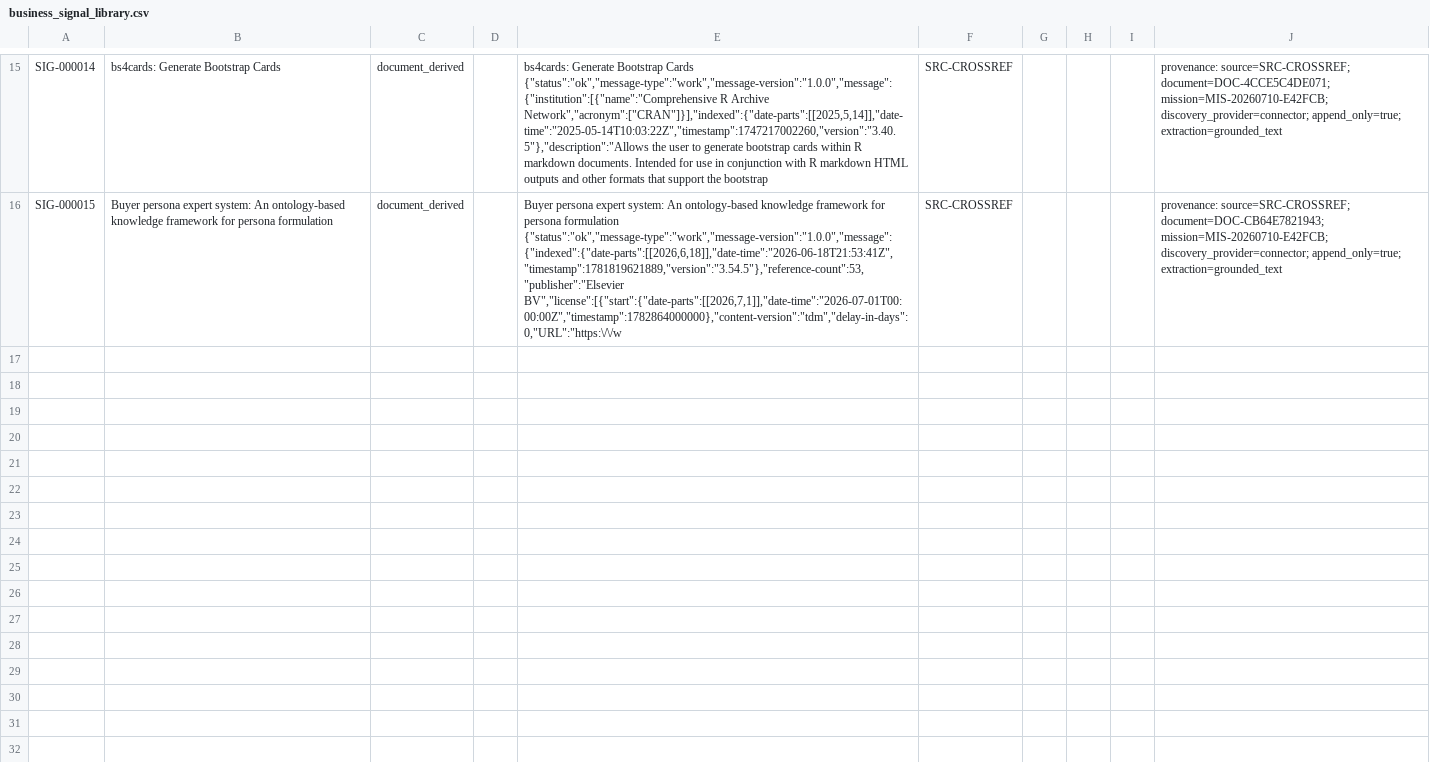
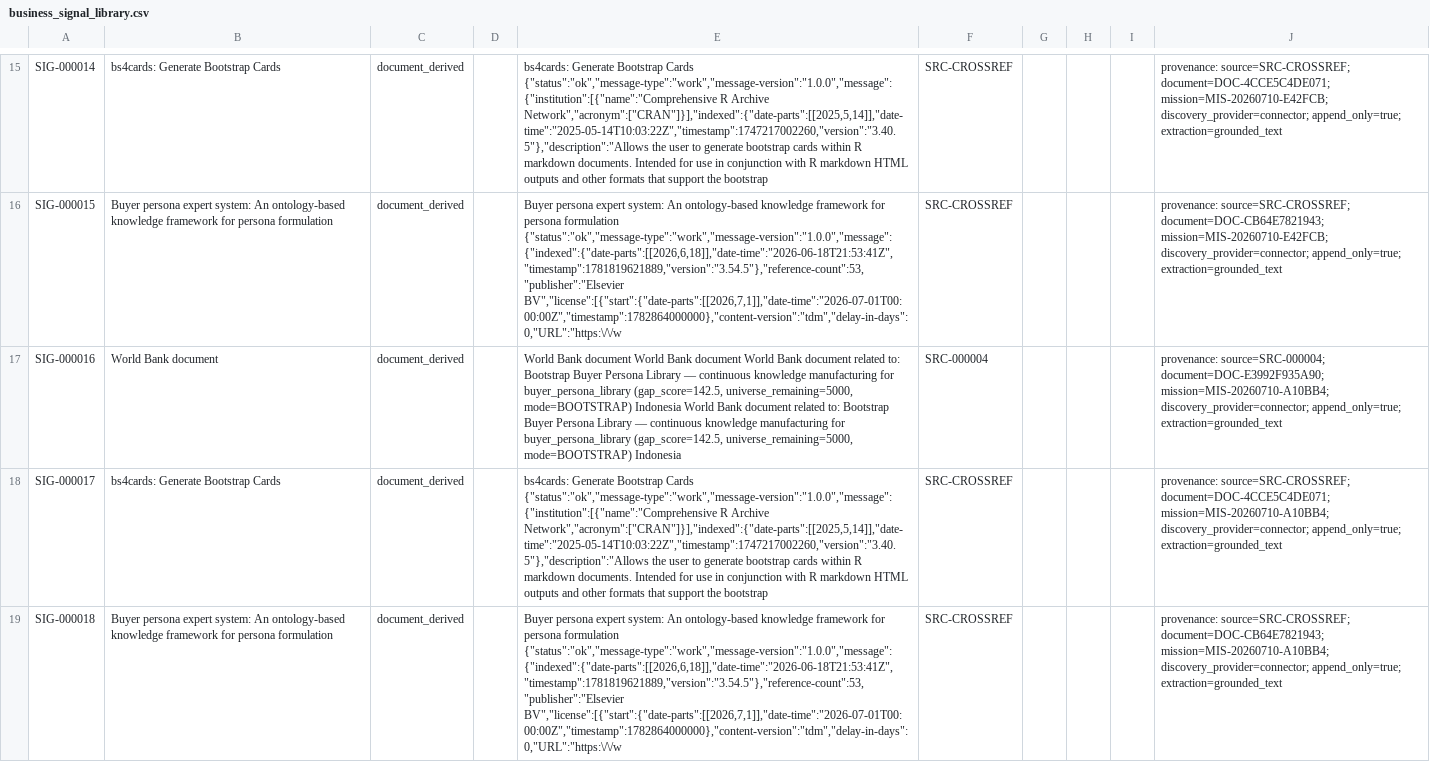
Before and after one commit to ImHeroesKiller/ida-dataset, a CSV file: domains/business_development/business_signal_library.csv, drawn as a sheet; only a part is shown, gaps mark what is left out; the diff names each change by its address in the sheet, - before the commit and + after, or states it on an @@ line.

```diff
--- a/domains/business_development/business_signal_library.csv
+++ b/domains/business_development/business_signal_library.csv
+row 17: SIG-000016 | World Bank document | document_derived |  | World Bank document World Bank document World Bank document related to: Bootstrap Buyer Persona Library — continuous knowledge manufacturing for buyer_persona_library (gap_score=142.5, universe_remaining=5000, mode=BOOTSTRAP) Indonesia World Bank document related to: Bootstrap Buyer Persona Library — continuous knowledge manufacturing for buyer_persona_library (gap_score=142.5, universe_remaining=5000, mode=BOOTSTRAP) Indonesia | SRC-000004 |  |  |  | provenance: source=SRC-000004; document=DOC-E3992F935A90; mission=MIS-20260710-A10BB4; discovery_provider=connector; append_only=true; extraction=grounded_text
+row 18: SIG-000017 | bs4cards: Generate Bootstrap Cards | document_derived |  | bs4cards: Generate Bootstrap Cards {"status":"ok","message-type":"work","message-version":"1.0.0","message":{"institution":[{"name":"Comprehensive R Archive Network","acronym":["CRAN"]}],"indexed":{"date-parts":[[2025,5,14]],"date-time":"2025-05-14T10:03:22Z","timestamp":1747217002260,"version":"3.40.5"},"description":"Allows the user to generate bootstrap cards within R markdown documents. Intended for use in conjunction with R markdown HTML outputs and other formats that support the bootstrap | SRC-CROSSREF |  |  |  | provenance: source=SRC-CROSSREF; document=DOC-4CCE5C4DE071; mission=MIS-20260710-A10BB4; discovery_provider=connector; append_only=true; extraction=grounded_text
+row 19: SIG-000018 | Buyer persona expert system: An ontology-based knowledge framework for persona formulation | document_derived |  | Buyer persona expert system: An ontology-based knowledge framework for persona formulation {"status":"ok","message-type":"work","message-version":"1.0.0","message":{"indexed":{"date-parts":[[2026,6,18]],"date-time":"2026-06-18T21:53:41Z","timestamp":1781819621889,"version":"3.54.5"},"reference-count":53,"publisher":"Elsevier BV","license":[{"start":{"date-parts":[[2026,7,1]],"date-time":"2026-07-01T00:00:00Z","timestamp":1782864000000},"content-version":"tdm","delay-in-days":0,"URL":"https:\/\/w | SRC-CROSSREF |  |  |  | provenance: source=SRC-CROSSREF; document=DOC-CB64E7821943; mission=MIS-20260710-A10BB4; discovery_provider=connector; append_only=true; extraction=grounded_text
```
Also changed, not shown: 41 other files.
